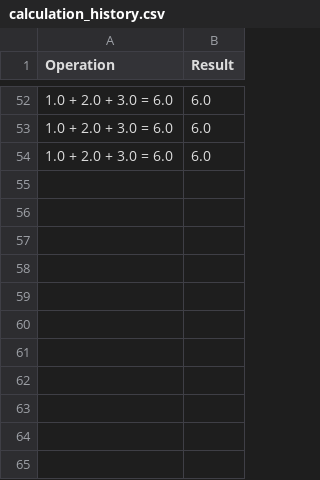
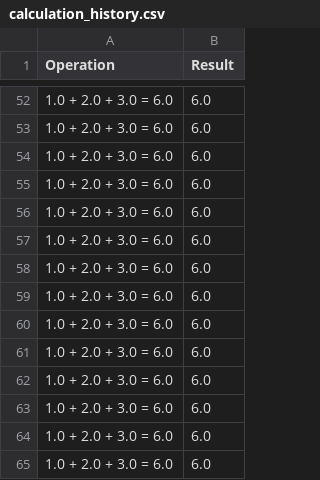
Before and after one commit to mishraprajwal/AdvancedCalculator, a CSV file: data/calculation_history.csv, drawn as a sheet; only a part is shown, gaps mark what is left out; the diff names each change by its address in the sheet, - before the commit and + after, or states it on an @@ line.

```diff
--- a/data/calculation_history.csv
+++ b/data/calculation_history.csv
+row 55: 1.0 + 2.0 + 3.0 = 6.0 | 6.0
+row 56: 1.0 + 2.0 + 3.0 = 6.0 | 6.0
+row 57: 1.0 + 2.0 + 3.0 = 6.0 | 6.0
+row 58: 1.0 + 2.0 + 3.0 = 6.0 | 6.0
+row 59: 1.0 + 2.0 + 3.0 = 6.0 | 6.0
+row 60: 1.0 + 2.0 + 3.0 = 6.0 | 6.0
+row 61: 1.0 + 2.0 + 3.0 = 6.0 | 6.0
+row 62: 1.0 + 2.0 + 3.0 = 6.0 | 6.0
+row 63: 1.0 + 2.0 + 3.0 = 6.0 | 6.0
+row 64: 1.0 + 2.0 + 3.0 = 6.0 | 6.0
+row 65: 1.0 + 2.0 + 3.0 = 6.0 | 6.0
```
Also changed, not shown: 4 other files.
